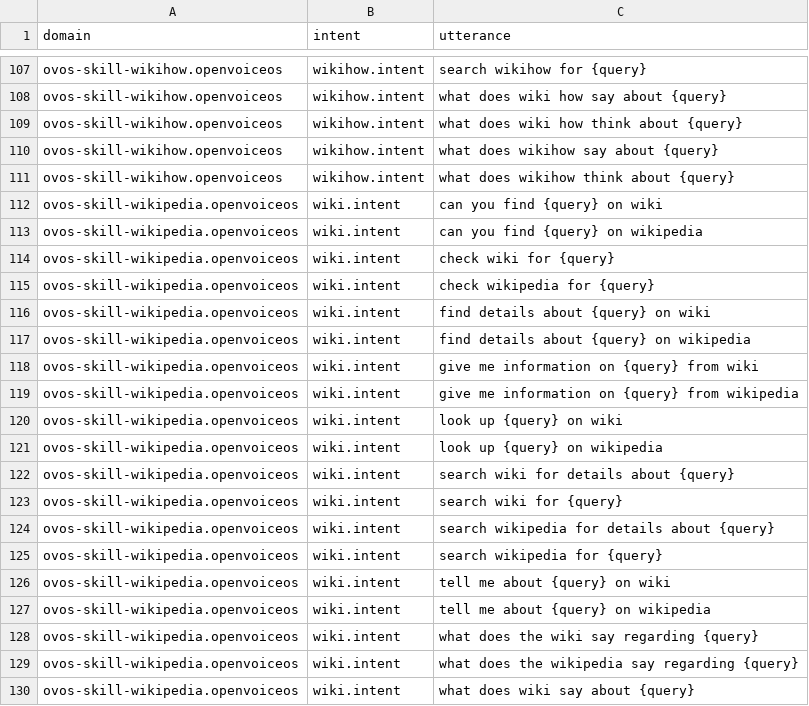
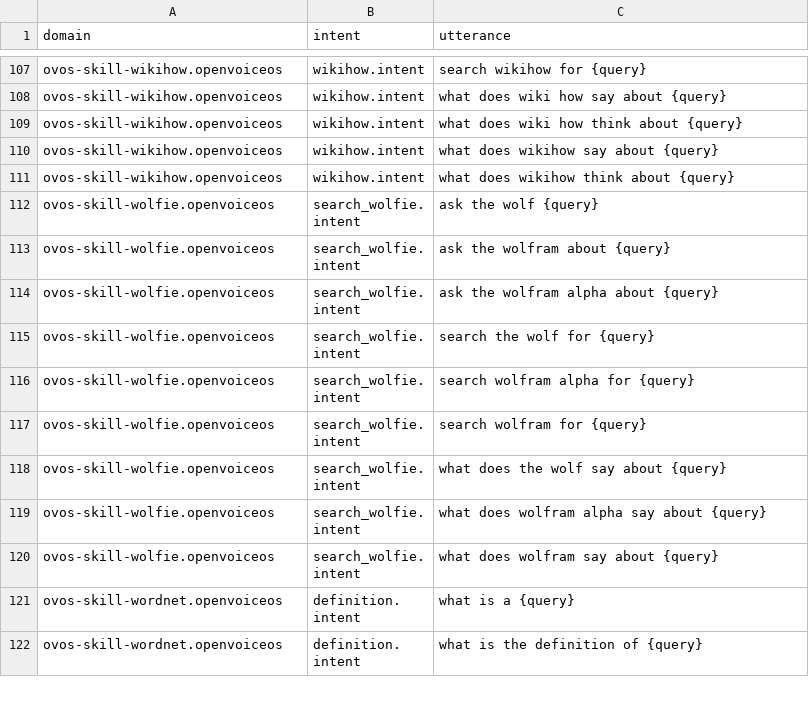
Before and after one commit to OpenVoiceOS/lang-support-tracker, a CSV file: skills/intents_en.csv, drawn as a sheet; only a part is shown, gaps mark what is left out; the shorter side is filled out with more unchanged rows; the diff covers the shown part only.

```diff
--- a/skills/intents_en.csv
+++ b/skills/intents_en.csv
@@ -111,20 +111 @@ ovos-skill-wikihow.openvoiceos,"wikihow.intent","what does wikihow say about {qu
 ovos-skill-wikihow.openvoiceos,"wikihow.intent","what does wikihow think about {query}"
-ovos-skill-wikipedia.openvoiceos,"wiki.intent","can you find {query} on wiki"
-ovos-skill-wikipedia.openvoiceos,"wiki.intent","can you find {query} on wikipedia"
-ovos-skill-wikipedia.openvoiceos,"wiki.intent","check wiki for {query}"
-ovos-skill-wikipedia.openvoiceos,"wiki.intent","check wikipedia for {query}"
-ovos-skill-wikipedia.openvoiceos,"wiki.intent","find details about {query} on wiki"
-ovos-skill-wikipedia.openvoiceos,"wiki.intent","find details about {query} on wikipedia"
-ovos-skill-wikipedia.openvoiceos,"wiki.intent","give me information on {query} from wiki"
-ovos-skill-wikipedia.openvoiceos,"wiki.intent","give me information on {query} from wikipedia"
-ovos-skill-wikipedia.openvoiceos,"wiki.intent","look up {query} on wiki"
-ovos-skill-wikipedia.openvoiceos,"wiki.intent","look up {query} on wikipedia"
-ovos-skill-wikipedia.openvoiceos,"wiki.intent","search wiki for details about {query}"
-ovos-skill-wikipedia.openvoiceos,"wiki.intent","search wiki for {query}"
-ovos-skill-wikipedia.openvoiceos,"wiki.intent","search wikipedia for details about {query}"
-ovos-skill-wikipedia.openvoiceos,"wiki.intent","search wikipedia for {query}"
-ovos-skill-wikipedia.openvoiceos,"wiki.intent","tell me about {query} on wiki"
-ovos-skill-wikipedia.openvoiceos,"wiki.intent","tell me about {query} on wikipedia"
-ovos-skill-wikipedia.openvoiceos,"wiki.intent","what does the wiki say regarding {query}"
-ovos-skill-wikipedia.openvoiceos,"wiki.intent","what does the wikipedia say regarding {query}"
-ovos-skill-wikipedia.openvoiceos,"wiki.intent","what does wiki say about {query}"
```
Also changed, not shown: 25 removed rows elsewhere in this file, skills/intents_da.csv, skills/intents_de.csv, 20 other files.
